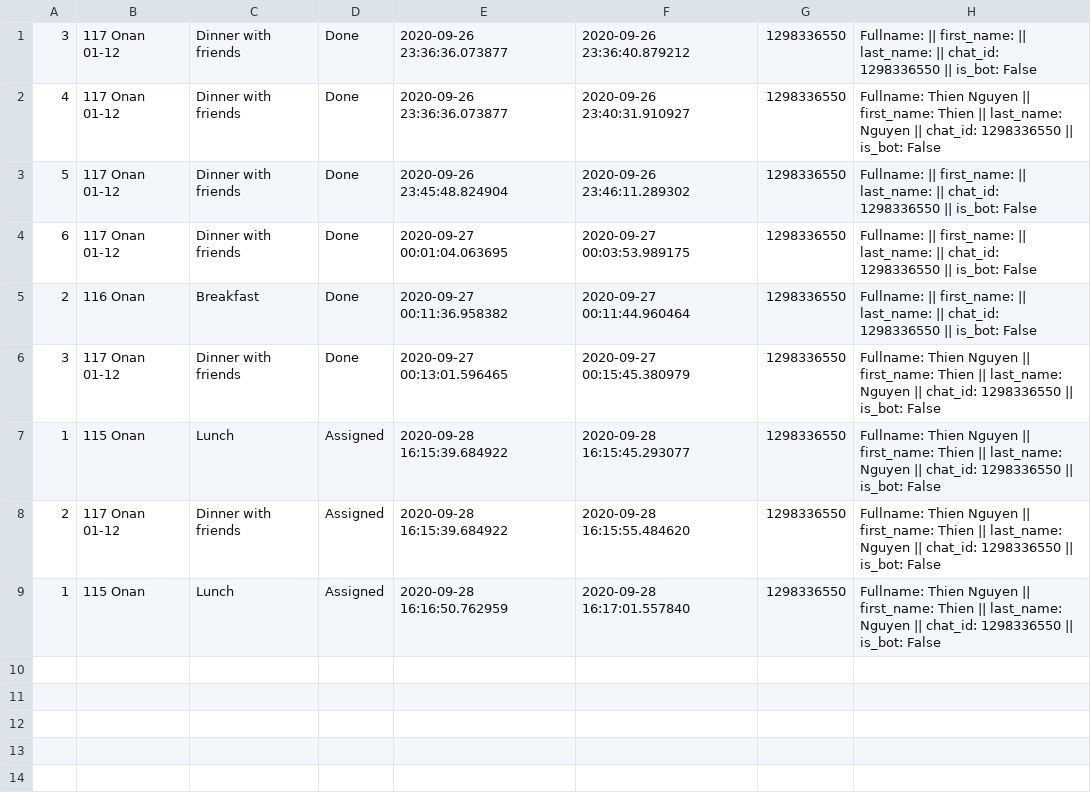
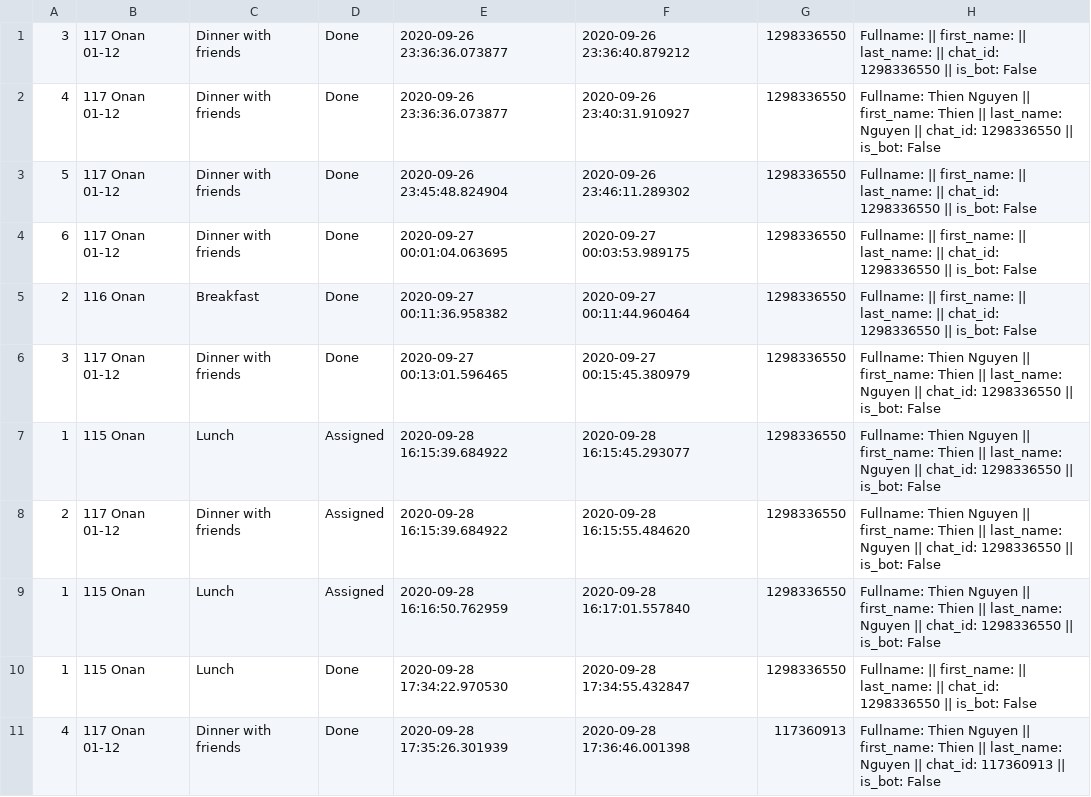
Before and after one commit to itchybumDev/delivery, a CSV file: db/done_jobs.csv, drawn as a sheet.

```diff
--- a/db/done_jobs.csv
+++ b/db/done_jobs.csv
@@ -9 +9,3 @@
 1,115 Onan,Lunch,Assigned,2020-09-28 16:16:50.762959,2020-09-28 16:17:01.557840,1298336550,Fullname: Thien Nguyen || first_name: Thien || last_name: Nguyen || chat_id: 1298336550 || is_bot: False
+1,115 Onan,Lunch,Done,2020-09-28 17:34:22.970530,2020-09-28 17:34:55.432847,1298336550,Fullname:  || first_name:  || last_name:  || chat_id: 1298336550 || is_bot: False
+4,117 Onan 01-12,Dinner with friends,Done,2020-09-28 17:35:26.301939,2020-09-28 17:36:46.001398,117360913,Fullname: Thien Nguyen || first_name: Thien || last_name: Nguyen || chat_id: 117360913 || is_bot: False
```
Also changed, not shown: db/jobs.csv, 3 other files.
